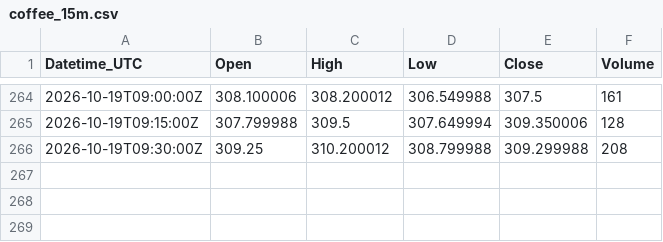
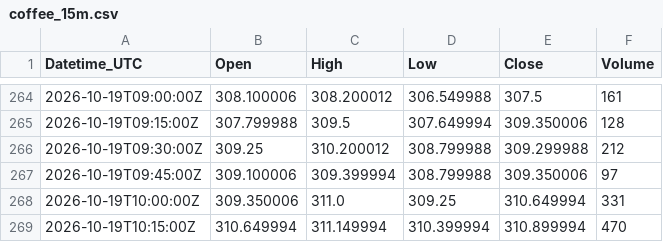
Before and after one commit to Kubula-xu/claude-finance-data, a CSV file: data/coffee_15m.csv, drawn as a sheet; only a part is shown, gaps mark what is left out.

```diff
--- a/data/coffee_15m.csv
+++ b/data/coffee_15m.csv
@@ -265,2 +265,5 @@ Datetime_UTC,Open,High,Low,Close,Volume
 2026-10-19T09:15:00Z,307.799988,309.5,307.649994,309.350006,128
-2026-10-19T09:30:00Z,309.25,310.200012,308.799988,309.299988,208
+2026-10-19T09:30:00Z,309.25,310.200012,308.799988,309.299988,212
+2026-10-19T09:45:00Z,309.100006,309.399994,308.799988,309.350006,97
+2026-10-19T10:00:00Z,309.350006,311.0,309.25,310.649994,331
+2026-10-19T10:15:00Z,310.649994,311.149994,310.399994,310.899994,470
```
Also changed, not shown: data/dxy_15m.csv, data/gold_15m.csv, 37 other files.
